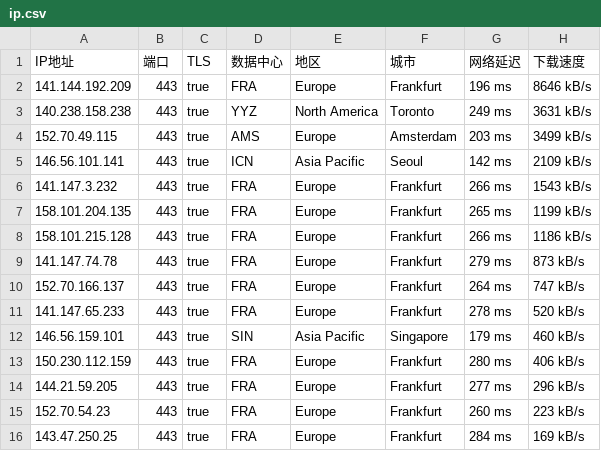
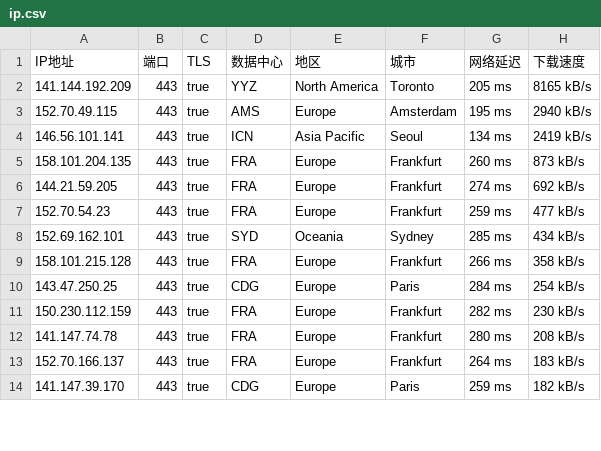
Before and after one commit to ailx1101/Cloudflare-IP-SpeedTest, a CSV file: ip.csv, drawn as a sheet; only a part is shown; the diff covers the shown part only.

Commit message:
update ip.csv

```diff
--- a/ip.csv
+++ b/ip.csv
@@ -1,16 +1,14 @@
 IP地址,端口,TLS,数据中心,地区,城市,网络延迟,下载速度
-141.144.192.209,443,true,FRA,Europe,Frankfurt,196 ms,8646 kB/s
-140.238.158.238,443,true,YYZ,North America,Toronto,249 ms,3631 kB/s
-152.70.49.115,443,true,AMS,Europe,Amsterdam,203 ms,3499 kB/s
-146.56.101.141,443,true,ICN,Asia Pacific,Seoul,142 ms,2109 kB/s
-141.147.3.232,443,true,FRA,Europe,Frankfurt,266 ms,1543 kB/s
-158.101.204.135,443,true,FRA,Europe,Frankfurt,265 ms,1199 kB/s
-158.101.215.128,443,true,FRA,Europe,Frankfurt,266 ms,1186 kB/s
-141.147.74.78,443,true,FRA,Europe,Frankfurt,279 ms,873 kB/s
-152.70.166.137,443,true,FRA,Europe,Frankfurt,264 ms,747 kB/s
-141.147.65.233,443,true,FRA,Europe,Frankfurt,278 ms,520 kB/s
-146.56.159.101,443,true,SIN,Asia Pacific,Singapore,179 ms,460 kB/s
-150.230.112.159,443,true,FRA,Europe,Frankfurt,280 ms,406 kB/s
-144.21.59.205,443,true,FRA,Europe,Frankfurt,277 ms,296 kB/s
-152.70.54.23,443,true,FRA,Europe,Frankfurt,260 ms,223 kB/s
-143.47.250.25,443,true,FRA,Europe,Frankfurt,284 ms,169 kB/s
+141.144.192.209,443,true,YYZ,North America,Toronto,205 ms,8165 kB/s
+152.70.49.115,443,true,AMS,Europe,Amsterdam,195 ms,2940 kB/s
+146.56.101.141,443,true,ICN,Asia Pacific,Seoul,134 ms,2419 kB/s
+158.101.204.135,443,true,FRA,Europe,Frankfurt,260 ms,873 kB/s
+144.21.59.205,443,true,FRA,Europe,Frankfurt,274 ms,692 kB/s
+152.70.54.23,443,true,FRA,Europe,Frankfurt,259 ms,477 kB/s
+152.69.162.101,443,true,SYD,Oceania,Sydney,285 ms,434 kB/s
+158.101.215.128,443,true,FRA,Europe,Frankfurt,266 ms,358 kB/s
+143.47.250.25,443,true,CDG,Europe,Paris,284 ms,254 kB/s
+150.230.112.159,443,true,FRA,Europe,Frankfurt,282 ms,230 kB/s
+141.147.74.78,443,true,FRA,Europe,Frankfurt,280 ms,208 kB/s
+152.70.166.137,443,true,FRA,Europe,Frankfurt,264 ms,183 kB/s
+141.147.39.170,443,true,CDG,Europe,Paris,259 ms,182 kB/s
```
Also changed, not shown: 2 added rows, 1 removed row and 9 edited cells elsewhere in this file.
